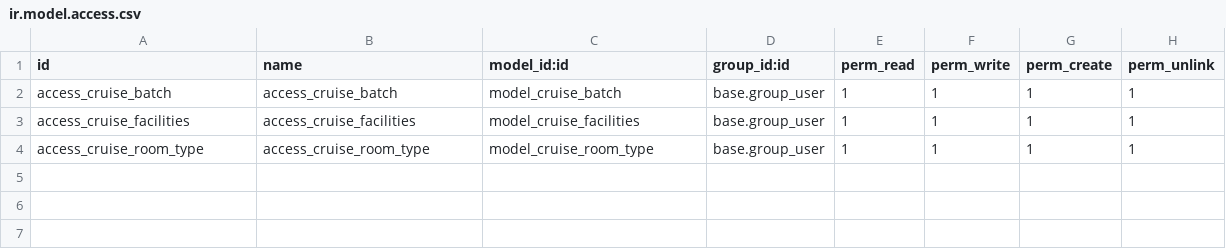
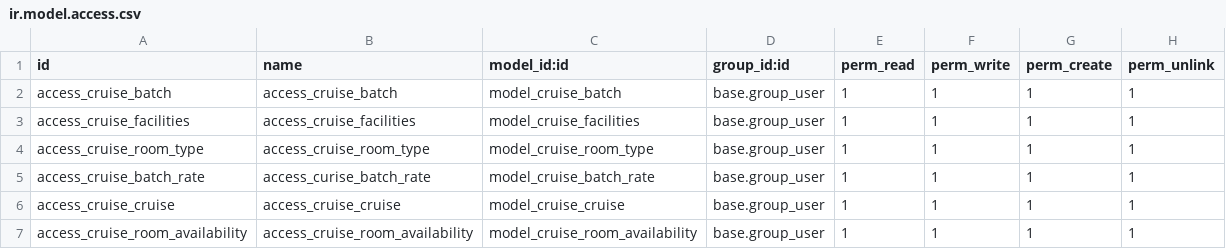
Before and after one commit to CatherineAmir/cleopatra_cruise, a CSV file: security/ir.model.access.csv, drawn as a sheet; the diff names each change by its address in the sheet, - before the commit and + after, or states it on an @@ line.

Commit message:
add cruise avilability , cruise

```diff
--- a/security/ir.model.access.csv
+++ b/security/ir.model.access.csv
+row 5: access_cruise_batch_rate | access_curise_batch_rate | model_cruise_batch_rate | base.group_user | 1 | 1 | 1 | 1
+row 6: access_cruise_cruise | access_cruise_cruise | model_cruise_cruise | base.group_user | 1 | 1 | 1 | 1
+row 7: access_cruise_room_availability | access_cruise_room_availability | model_cruise_room_availability | base.group_user | 1 | 1 | 1 | 1
```
Also changed, not shown: 10 other files.
